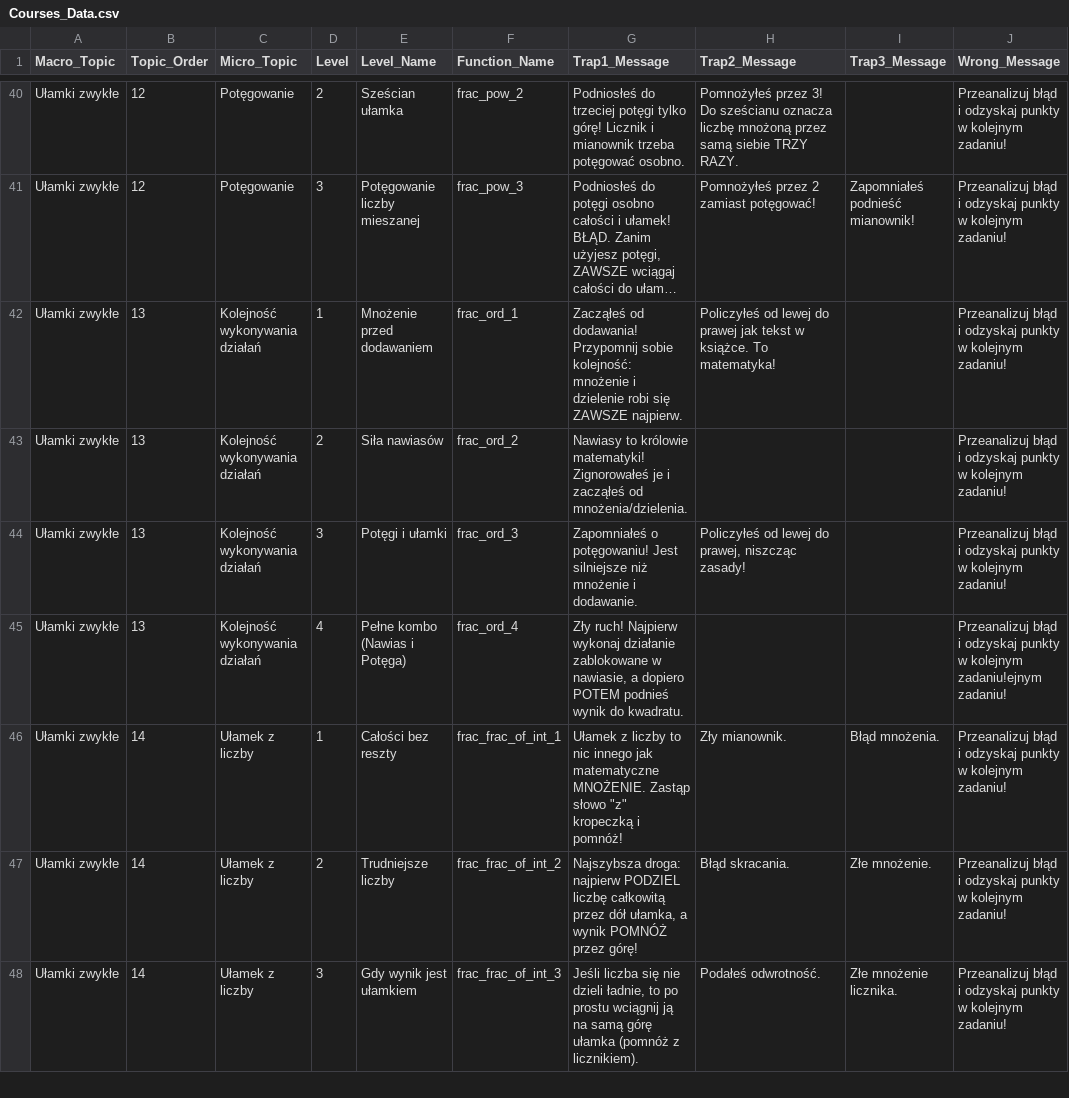
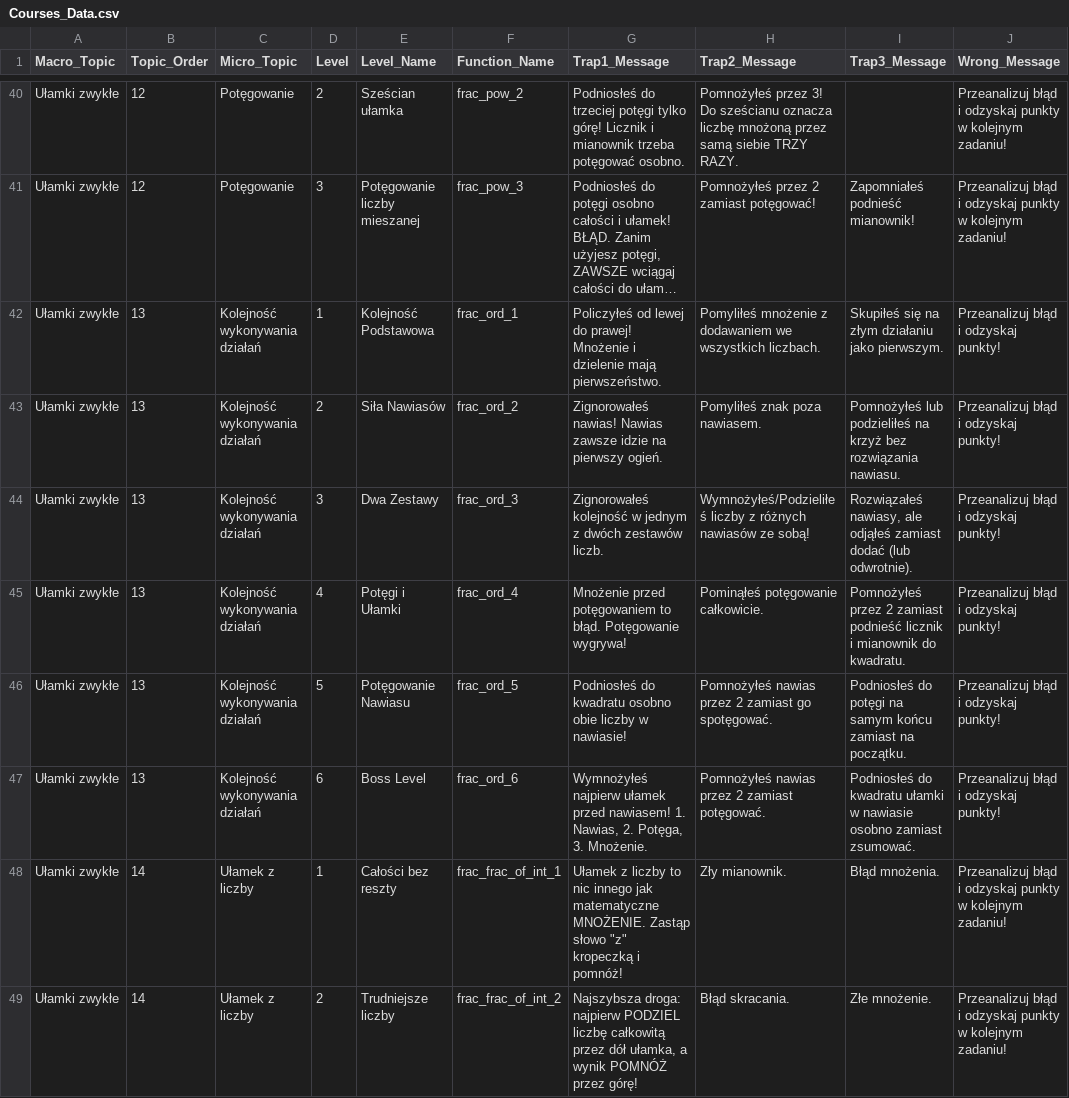
Before and after one commit to OptimisedMath/optimisedmath, a CSV file: Courses_Data.csv, drawn as a sheet; only a part is shown, gaps mark what is left out; the shorter side is filled out with more unchanged rows; long unchanged cells end in …; the diff covers the shown part only; the diff names each change by its address in the sheet, - before the commit and + after, or states it on an @@ line.

```diff
--- a/Courses_Data.csv
+++ b/Courses_Data.csv
-E42 (Level_Name): Mnożenie przed dodawaniem
+E42 (Level_Name): Kolejność Podstawowa
-G42 (Trap1_Message): Zacząłeś od dodawania! Przypomnij sobie kolejność: mnożenie i dzielenie robi się ZAWSZE najpierw.
+G42 (Trap1_Message): Policzyłeś od lewej do prawej! Mnożenie i dzielenie mają pierwszeństwo.
-H42 (Trap2_Message): Policzyłeś od lewej do prawej jak tekst w książce. To matematyka!
+H42 (Trap2_Message): Pomyliłeś mnożenie z dodawaniem we wszystkich liczbach.
-I42 (Trap3_Message): (empty)
+I42 (Trap3_Message): Skupiłeś się na złym działaniu jako pierwszym.
-J42:J44 (Wrong_Message): …i odzyskaj punkty w kolejnym zadaniu!
+J42:J44 (Wrong_Message): …i odzyskaj punkty!
-E43 (Level_Name): Siła nawiasów
+E43 (Level_Name): Siła Nawiasów
-G43 (Trap1_Message): Nawiasy to królowie matematyki! Zignorowałeś je i zacząłeś od mnożenia/dzielenia.
+G43 (Trap1_Message): Zignorowałeś nawias! Nawias zawsze idzie na pierwszy ogień.
-H43 (Trap2_Message): (empty)
+H43 (Trap2_Message): Pomyliłeś znak poza nawiasem.
-I43 (Trap3_Message): (empty)
+I43 (Trap3_Message): Pomnożyłeś lub podzieliłeś na krzyż bez rozwiązania nawiasu.
-E44 (Level_Name): Potęgi i ułamki
+E44 (Level_Name): Dwa Zestawy
-G44 (Trap1_Message): Zapomniałeś o potęgowaniu! Jest silniejsze niż mnożenie i dodawanie.
+G44 (Trap1_Message): Zignorowałeś kolejność w jednym z dwóch zestawów liczb.
-H44 (Trap2_Message): Policzyłeś od lewej do prawej, niszcząc zasady!
+H44 (Trap2_Message): Wymnożyłeś/Podzieliłeś liczby z różnych nawiasów ze sobą!
-I44 (Trap3_Message): (empty)
+I44 (Trap3_Message): Rozwiązałeś nawiasy, ale odjąłeś zamiast dodać (lub odwrotnie).
-E45 (Level_Name): Pełne kombo (Nawias i Potęga)
+E45 (Level_Name): Potęgi i Ułamki
-G45 (Trap1_Message): Zły ruch! Najpierw wykonaj działanie zablokowane w nawiasie, a dopiero POTEM podnieś wynik do kwadratu.
+G45 (Trap1_Message): Mnożenie przed potęgowaniem to błąd. Potęgowanie wygrywa!
-H45 (Trap2_Message): (empty)
+H45 (Trap2_Message): Pominąłeś potęgowanie całkowicie.
-I45 (Trap3_Message): (empty)
+I45 (Trap3_Message): Pomnożyłeś przez 2 zamiast podnieść licznik i mianownik do kwadratu.
-J45 (Wrong_Message): …i odzyskaj punkty w kolejnym zadaniu!ejnym zadaniu!
+J45 (Wrong_Message): …i odzyskaj punkty!
+row 46: Ułamki zwykłe | 13 | Kolejność wykonywania działań | 5 | Potęgowanie Nawiasu | frac_ord_5 | Podniosłeś do kwadratu osobno obie liczby w nawiasie! | Pomnożyłeś nawias przez 2 zamiast go spotęgować. | Podniosłeś do potęgi na samym końcu zamiast na początku. | Przeanalizuj błąd i odzyskaj punkty!
+row 47: Ułamki zwykłe | 13 | Kolejność wykonywania działań | 6 | Boss Level | frac_ord_6 | Wymnożyłeś najpierw ułamek przed nawiasem! 1. Nawias, 2. Potęga, 3. Mnożenie. | Pomnożyłeś nawias przez 2 zamiast potęgować. | Podniosłeś do kwadratu ułamki w nawiasie osobno zamiast zsumować. | Przeanalizuj błąd i odzyskaj punkty!
```
Also changed, not shown: 2 added rows and 19 edited cells elsewhere in this file, 6 other files.
